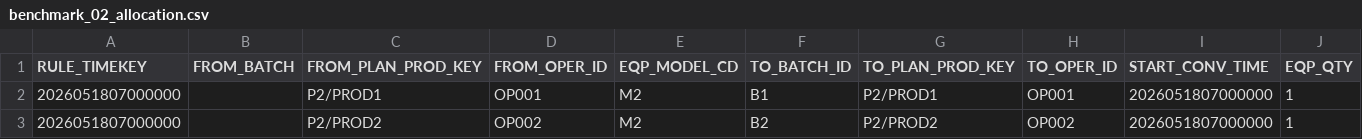
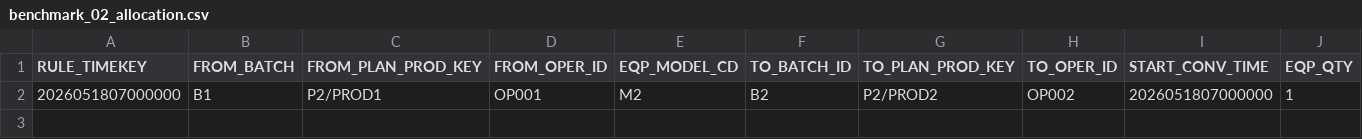
Before and after one commit to relighting123/pjt_scheduler, a CSV file: artifacts/inference/benchmark_02_allocation.csv, drawn as a sheet.

```diff
--- a/artifacts/inference/benchmark_02_allocation.csv
+++ b/artifacts/inference/benchmark_02_allocation.csv
@@ -1,3 +1,2 @@
 RULE_TIMEKEY,FROM_BATCH,FROM_PLAN_PROD_KEY,FROM_OPER_ID,EQP_MODEL_CD,TO_BATCH_ID,TO_PLAN_PROD_KEY,TO_OPER_ID,START_CONV_TIME,EQP_QTY
-2026051807000000,,P2/PROD1,OP001,M2,B1,P2/PROD1,OP001,2026051807000000,1
-2026051807000000,,P2/PROD2,OP002,M2,B2,P2/PROD2,OP002,2026051807000000,1
+2026051807000000,B1,P2/PROD1,OP001,M2,B2,P2/PROD2,OP002,2026051807000000,1
```
Also changed, not shown: artifacts/inference/benchmark_03_allocation.csv, artifacts/inference/benchmark_04_allocation.csv, 7 other files.
